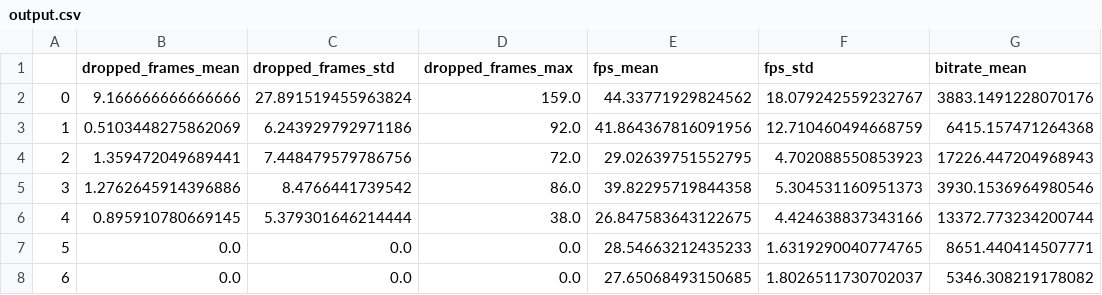
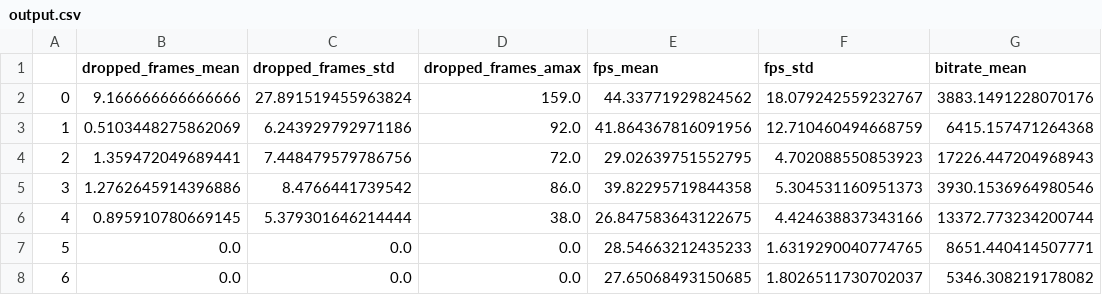
Before and after one commit to VecnaSecrets/sdp_assignment_2, a CSV file: output.csv, drawn as a sheet; only a part is shown; the diff names each change by its address in the sheet, - before the commit and + after, or states it on an @@ line.

```diff
--- a/output.csv
+++ b/output.csv
-D1: dropped_frames_max
+D1: dropped_frames_amax
```
Also changed, not shown: 2 other files.
